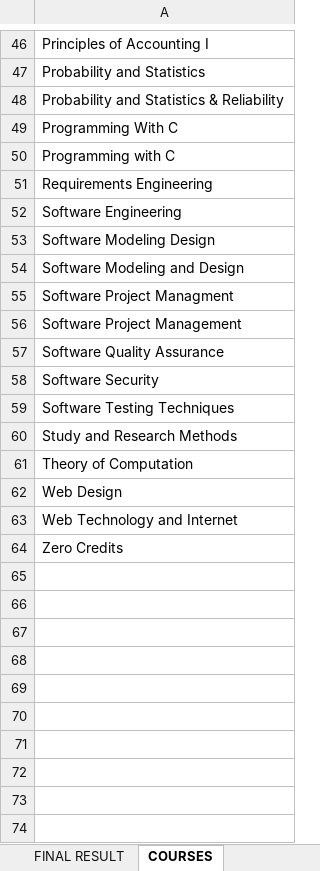
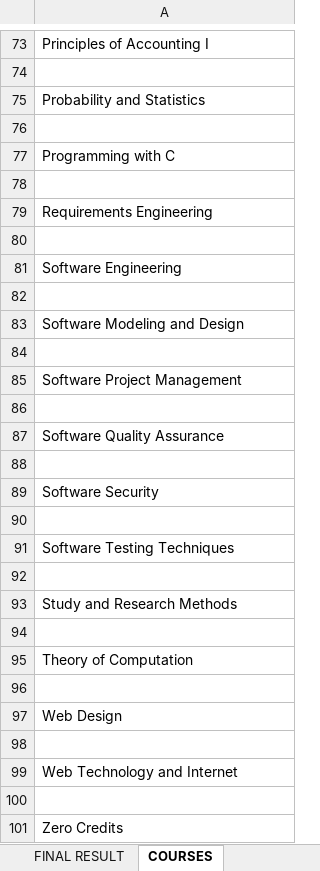
Before and after one commit to mutanganajoseph/Documents, an Excel workbook: auca/grades/ExpectedGrade.xlsx, sheet COURSES, drawn as a sheet; only a part is shown, gaps mark what is left out; values as stored, in another font and other column widths than the file's, no borders; removed rows and columns are numbered as before the commit, all else as after; the diff covers the shown part only; the diff names each change by its address in the sheet, - before the commit and + after, or states it on an @@ line.

```diff
--- a/auca/grades/ExpectedGrade.xlsx (sheet COURSES)
+++ b/auca/grades/ExpectedGrade.xlsx (sheet COURSES)
+row 74: (empty)
-A76: Probability and Statistics & Reliability
+A76: (empty)
-row 49: Programming With C
+row 78: (empty)
+row 80: (empty)
-A82: Software Modeling Design
+A82: (empty)
-A84: Software Project Managment
+A84: (empty)
+row 86: (empty)
+row 88: (empty)
+row 90: (empty)
+row 92: (empty)
+row 94: (empty)
+row 96: (empty)
+row 98: (empty)
+row 100: (empty)
```
Also changed, not shown: 29 added rows, 2 removed rows and 11 edited cells elsewhere in this sheet, sheet EXPECTED RESULTS, sheet FINAL RESULT, 3 other files.
